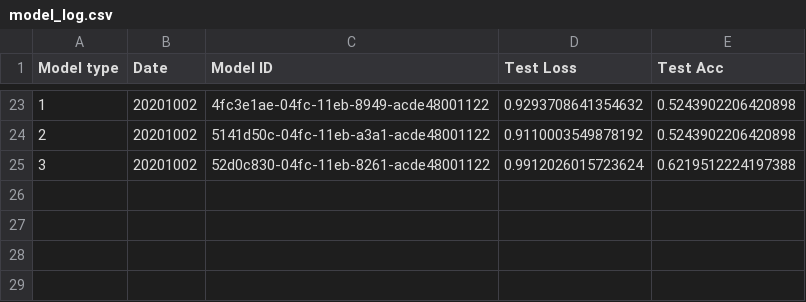
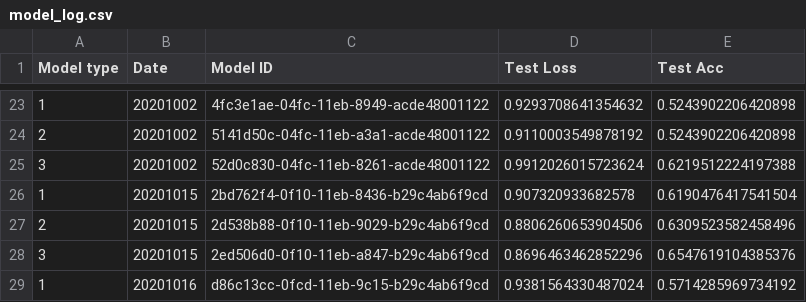
Before and after one commit to benjaminjellis/APPLE, a CSV file: saved_models/model_log.csv, drawn as a sheet; only a part is shown, gaps mark what is left out; the diff names each change by its address in the sheet, - before the commit and + after, or states it on an @@ line.

Commit message:
added a wrapper for interacting with STRUDEL. Implemented into APPLE API, tested and operating. Some changes to doc strings and addition of type checking to APPLE API

```diff
--- a/saved_models/model_log.csv
+++ b/saved_models/model_log.csv
+row 26: 1 | 20201015 | 2bd762f4-0f10-11eb-8436-b29c4ab6f9cd | 0.907320933682578 | 0.6190476417541504
+row 27: 2 | 20201015 | 2d538b88-0f10-11eb-9029-b29c4ab6f9cd | 0.8806260653904506 | 0.6309523582458496
+row 28: 3 | 20201015 | 2ed506d0-0f10-11eb-a847-b29c4ab6f9cd | 0.8696463462852296 | 0.6547619104385376
+row 29: 1 | 20201016 | d86c13cc-0fcd-11eb-9c15-b29c4ab6f9cd | 0.9381564330487024 | 0.5714285969734192
```
Also changed, not shown: data/user_predictions/20_21/week5/week5userpredictions.csv, 9 other files.
